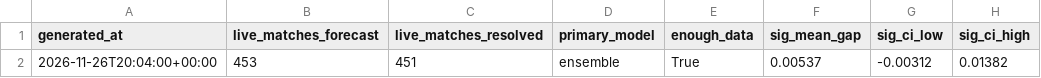
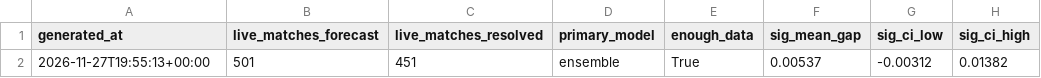
Before and after one commit to JonahXA/closingline, a CSV file: reports/scorecard_status.csv, drawn as a sheet; only a part is shown; the diff names each change by its address in the sheet, - before the commit and + after, or states it on an @@ line.

```diff
--- a/reports/scorecard_status.csv
+++ b/reports/scorecard_status.csv
-A2 (generated_at): 2026-11-26T20:04:00+00:00
+A2 (generated_at): 2026-11-27T19:55:13+00:00
-B2 (live_matches_forecast): 453
+B2 (live_matches_forecast): 501
```
Also changed, not shown: 3 other files.
